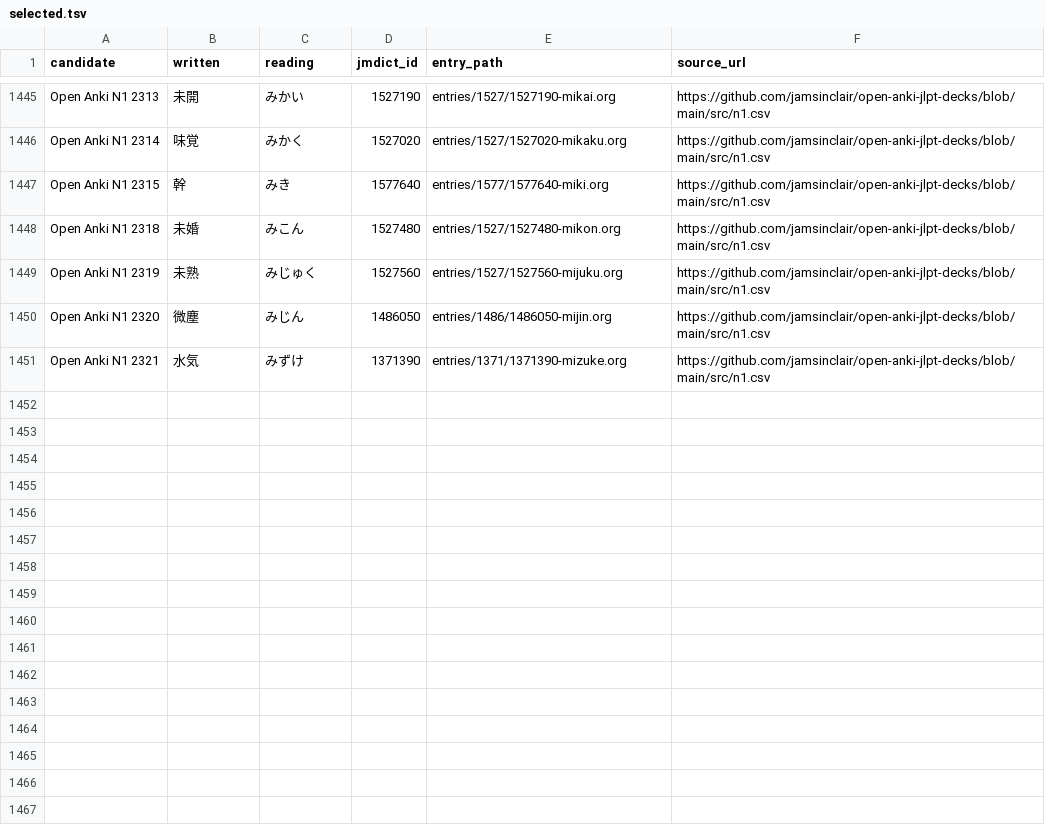
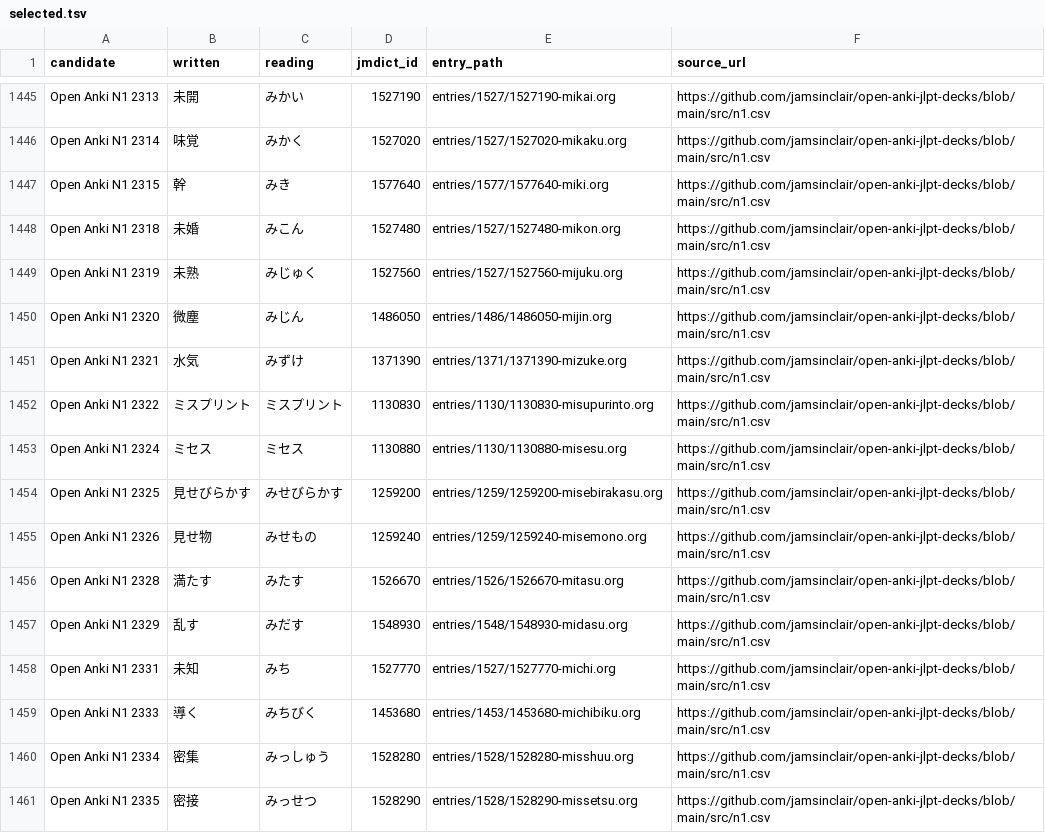
Before and after one commit to shogi-dojo/jibiki, a TSV file: sources/jlpt-n1/open-anki/selected.tsv, drawn as a sheet; only a part is shown, gaps mark what is left out.

```diff
--- a/sources/jlpt-n1/open-anki/selected.tsv
+++ b/sources/jlpt-n1/open-anki/selected.tsv
@@ -1451 +1451,11 @@ Open Anki N1 2320	微塵	みじん	1486050	entries/1486/1486050-mijin.org	https:
 Open Anki N1 2321	水気	みずけ	1371390	entries/1371/1371390-mizuke.org	https://github.com/jamsinclair/open-anki-jlpt-decks/blob/main/src/n1.csv
+Open Anki N1 2322	ミスプリント	ミスプリント	1130830	entries/1130/1130830-misupurinto.org	https://github.com/jamsinclair/open-anki-jlpt-decks/blob/main/src/n1.csv
+Open Anki N1 2324	ミセス	ミセス	1130880	entries/1130/1130880-misesu.org	https://github.com/jamsinclair/open-anki-jlpt-decks/blob/main/src/n1.csv
+Open Anki N1 2325	見せびらかす	みせびらかす	1259200	entries/1259/1259200-misebirakasu.org	https://github.com/jamsinclair/open-anki-jlpt-decks/blob/main/src/n1.csv
+Open Anki N1 2326	見せ物	みせもの	1259240	entries/1259/1259240-misemono.org	https://github.com/jamsinclair/open-anki-jlpt-decks/blob/main/src/n1.csv
+Open Anki N1 2328	満たす	みたす	1526670	entries/1526/1526670-mitasu.org	https://github.com/jamsinclair/open-anki-jlpt-decks/blob/main/src/n1.csv
+Open Anki N1 2329	乱す	みだす	1548930	entries/1548/1548930-midasu.org	https://github.com/jamsinclair/open-anki-jlpt-decks/blob/main/src/n1.csv
+Open Anki N1 2331	未知	みち	1527770	entries/1527/1527770-michi.org	https://github.com/jamsinclair/open-anki-jlpt-decks/blob/main/src/n1.csv
+Open Anki N1 2333	導く	みちびく	1453680	entries/1453/1453680-michibiku.org	https://github.com/jamsinclair/open-anki-jlpt-decks/blob/main/src/n1.csv
+Open Anki N1 2334	密集	みっしゅう	1528280	entries/1528/1528280-misshuu.org	https://github.com/jamsinclair/open-anki-jlpt-decks/blob/main/src/n1.csv
+Open Anki N1 2335	密接	みっせつ	1528290	entries/1528/1528290-missetsu.org	https://github.com/jamsinclair/open-anki-jlpt-decks/blob/main/src/n1.csv
```
Also changed, not shown: 1 other file.
